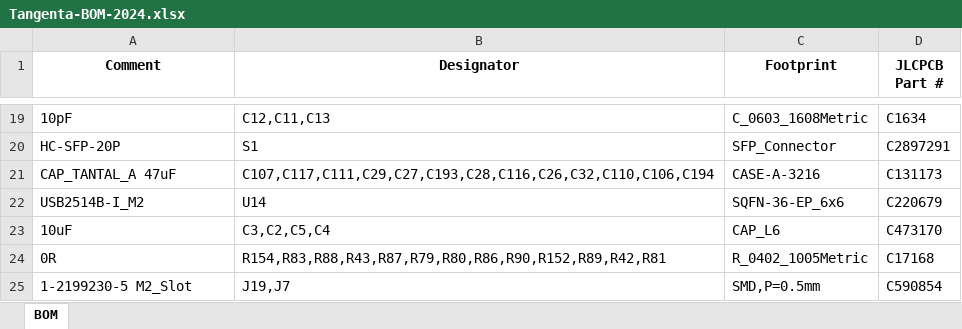
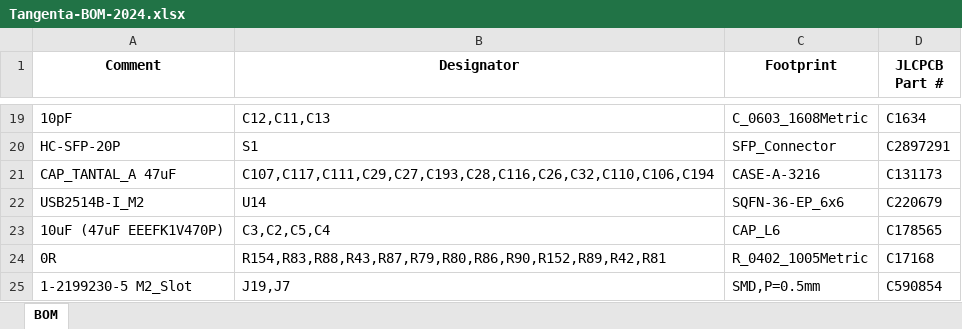
Before and after one commit to vmetodiev/tangenta, an Excel workbook: Outputs/Assembly/Tangenta-BOM-2024.xlsx, sheet BOM, drawn as a sheet; only a part is shown, gaps mark what is left out; values as stored, in another font and other column widths than the file's, no borders; the diff names each change by its address in the sheet, - before the commit and + after, or states it on an @@ line.

Commit message:
New capacitor part number for the TPS buck regulators.

```diff
--- a/Outputs/Assembly/Tangenta-BOM-2024.xlsx (sheet BOM)
+++ b/Outputs/Assembly/Tangenta-BOM-2024.xlsx (sheet BOM)
-A23 (Comment): 10uF
+A23 (Comment): 10uF (47uF EEEFK1V470P)
-D23 (JLCPCB Part #): C473170
+D23 (JLCPCB Part #): C178565
```
